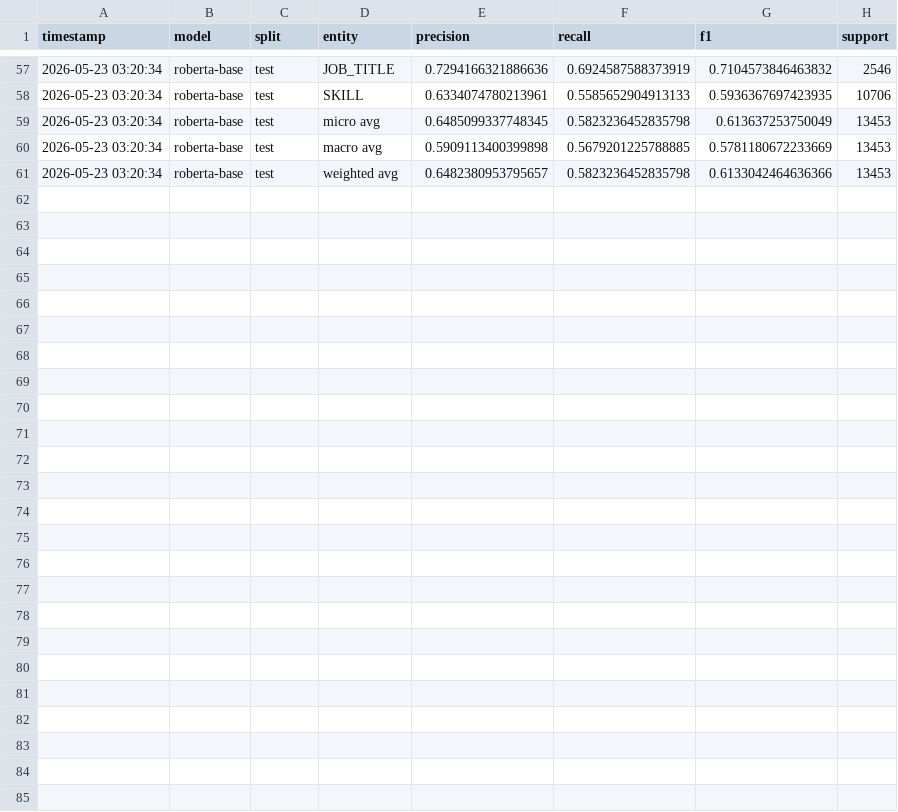
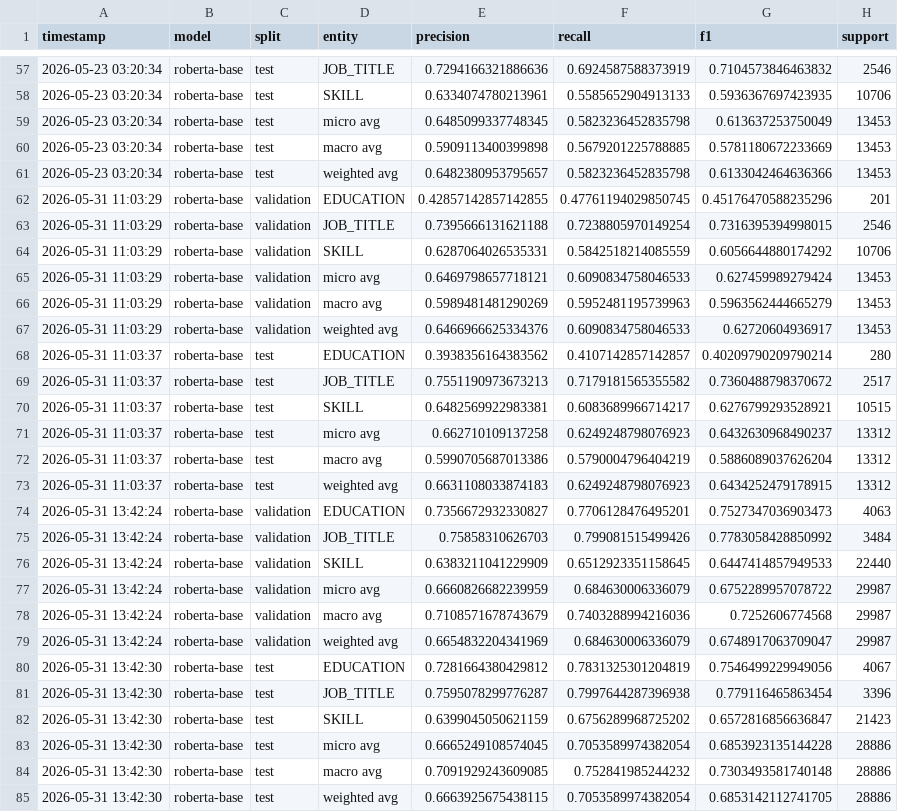
Before and after one commit to yousef-awad/wqf7007-automated-cv-parser, a CSV file: results/per_entity_results_roberta.csv, drawn as a sheet; only a part is shown, gaps mark what is left out.

```diff
--- a/results/per_entity_results_roberta.csv
+++ b/results/per_entity_results_roberta.csv
@@ -61 +61,25 @@ timestamp,model,split,entity,precision,recall,f1,support
 2026-05-23 03:20:34,roberta-base,test,weighted avg,0.6482380953795657,0.5823236452835798,0.6133042464636366,13453
+2026-05-31 11:03:29,roberta-base,validation,EDUCATION,0.42857142857142855,0.47761194029850745,0.45176470588235296,201
+2026-05-31 11:03:29,roberta-base,validation,JOB_TITLE,0.7395666131621188,0.7238805970149254,0.7316395394998015,2546
+2026-05-31 11:03:29,roberta-base,validation,SKILL,0.6287064026535331,0.5842518214085559,0.6056644880174292,10706
+2026-05-31 11:03:29,roberta-base,validation,micro avg,0.6469798657718121,0.6090834758046533,0.627459989279424,13453
+2026-05-31 11:03:29,roberta-base,validation,macro avg,0.5989481481290269,0.5952481195739963,0.5963562444665279,13453
+2026-05-31 11:03:29,roberta-base,validation,weighted avg,0.6466966625334376,0.6090834758046533,0.62720604936917,13453
+2026-05-31 11:03:37,roberta-base,test,EDUCATION,0.3938356164383562,0.4107142857142857,0.40209790209790214,280
+2026-05-31 11:03:37,roberta-base,test,JOB_TITLE,0.7551190973673213,0.7179181565355582,0.7360488798370672,2517
+2026-05-31 11:03:37,roberta-base,test,SKILL,0.6482569922983381,0.6083689966714217,0.6276799293528921,10515
+2026-05-31 11:03:37,roberta-base,test,micro avg,0.662710109137258,0.6249248798076923,0.6432630968490237,13312
+2026-05-31 11:03:37,roberta-base,test,macro avg,0.5990705687013386,0.5790004796404219,0.5886089037626204,13312
+2026-05-31 11:03:37,roberta-base,test,weighted avg,0.6631108033874183,0.6249248798076923,0.6434252479178915,13312
+2026-05-31 13:42:24,roberta-base,validation,EDUCATION,0.7356672932330827,0.7706128476495201,0.7527347036903473,4063
+2026-05-31 13:42:24,roberta-base,validation,JOB_TITLE,0.75858310626703,0.799081515499426,0.7783058428850992,3484
+2026-05-31 13:42:24,roberta-base,validation,SKILL,0.6383211041229909,0.6512923351158645,0.6447414857949533,22440
+2026-05-31 13:42:24,roberta-base,validation,micro avg,0.6660826682239959,0.684630006336079,0.6752289957078722,29987
+2026-05-31 13:42:24,roberta-base,validation,macro avg,0.7108571678743679,0.7403288994216036,0.7252606774568,29987
+2026-05-31 13:42:24,roberta-base,validation,weighted avg,0.6654832204341969,0.684630006336079,0.6748917063709047,29987
+2026-05-31 13:42:30,roberta-base,test,EDUCATION,0.7281664380429812,0.7831325301204819,0.7546499229949056,4067
+2026-05-31 13:42:30,roberta-base,test,JOB_TITLE,0.7595078299776287,0.7997644287396938,0.779116465863454,3396
+2026-05-31 13:42:30,roberta-base,test,SKILL,0.6399045050621159,0.6756289968725202,0.6572816856636847,21423
+2026-05-31 13:42:30,roberta-base,test,micro avg,0.6665249108574045,0.7053589974382054,0.6853923135144228,28886
+2026-05-31 13:42:30,roberta-base,test,macro avg,0.7091929243609085,0.752841985244232,0.7303493581740148,28886
+2026-05-31 13:42:30,roberta-base,test,weighted avg,0.6663925675438115,0.7053589974382054,0.6853142112741705,28886
```
Also changed, not shown: results/experiment_results.csv, results/experiment_results_roberta.csv, 7 other files.
